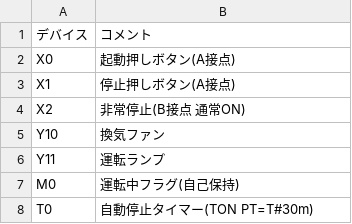
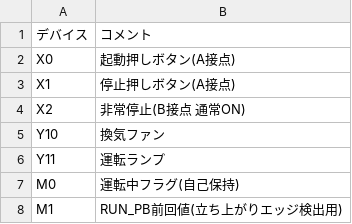
Before and after one commit to mongolyy/gen-ai-ladder-program-sample, a CSV file: examples/fan_timer/gxw3_device_comments.csv, drawn as a sheet.

```diff
--- a/examples/fan_timer/gxw3_device_comments.csv
+++ b/examples/fan_timer/gxw3_device_comments.csv
@@ -7,2 +7,2 @@ Y11,運転ランプ
 M0,運転中フラグ(自己保持)
-T0,自動停止タイマー(TON PT=T#30m)
+M1,RUN_PB前回値(立ち上がりエッジ検出用)
```
Also changed, not shown: examples/fan_timer/02_device_master.csv, examples/fan_timer/gxw3_global_labels.csv, 11 other files.
